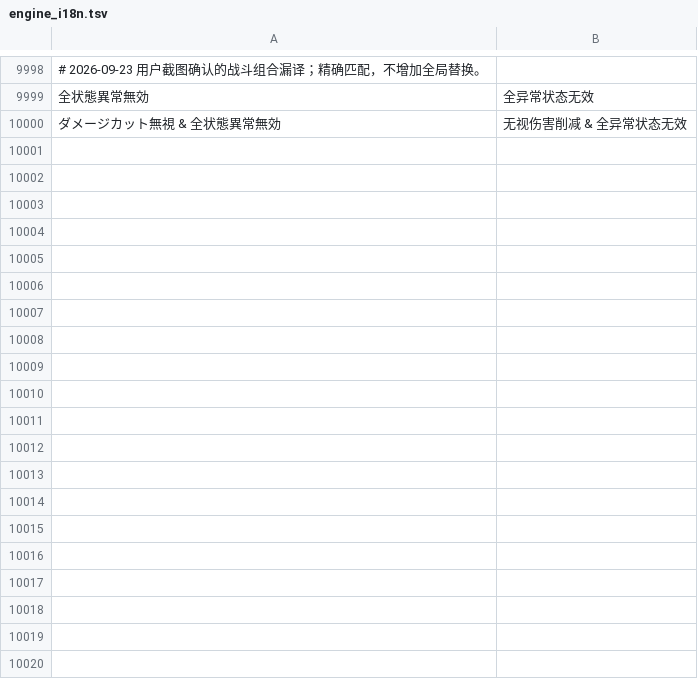
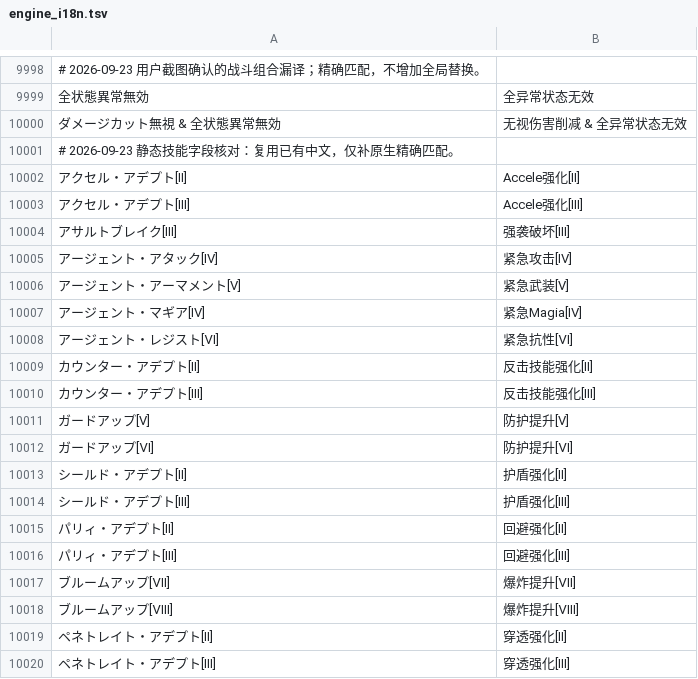
Before and after one commit to HiiragiNemu/magireco-cn-patch, a TSV file: madomagi/engine_i18n.tsv, drawn as a sheet; only a part is shown, gaps mark what is left out; the diff covers the shown part only; the diff names each change by its address in the sheet, - before the commit and + after, or states it on an @@ line.

```diff
--- a/madomagi/engine_i18n.tsv
+++ b/madomagi/engine_i18n.tsv
+row 10001: # 2026-09-23 静态技能字段核对：复用已有中文，仅补原生精确匹配。
+row 10002: アクセル・アデプト[Ⅱ] | Accele强化[Ⅱ]
+row 10003: アクセル・アデプト[Ⅲ] | Accele强化[Ⅲ]
+row 10004: アサルトブレイク[Ⅲ] | 强袭破坏[Ⅲ]
+row 10005: アージェント・アタック[Ⅳ] | 紧急攻击[Ⅳ]
+row 10006: アージェント・アーマメント[Ⅴ] | 紧急武装[Ⅴ]
+row 10007: アージェント・マギア[Ⅳ] | 紧急Magia[Ⅳ]
+row 10008: アージェント・レジスト[Ⅵ] | 紧急抗性[Ⅵ]
+row 10009: カウンター・アデプト[Ⅱ] | 反击技能强化[Ⅱ]
+row 10010: カウンター・アデプト[Ⅲ] | 反击技能强化[Ⅲ]
+row 10011: ガードアップ[Ⅴ] | 防护提升[Ⅴ]
+row 10012: ガードアップ[Ⅵ] | 防护提升[Ⅵ]
+row 10013: シールド・アデプト[Ⅱ] | 护盾强化[Ⅱ]
+row 10014: シールド・アデプト[Ⅲ] | 护盾强化[Ⅲ]
+row 10015: パリィ・アデプト[Ⅱ] | 回避强化[Ⅱ]
+row 10016: パリィ・アデプト[Ⅲ] | 回避强化[Ⅲ]
+row 10017: ブルームアップ[Ⅶ] | 爆炸提升[Ⅶ]
+row 10018: ブルームアップ[Ⅷ] | 爆炸提升[Ⅷ]
+row 10019: ペネトレイト・アデプト[Ⅱ] | 穿透强化[Ⅱ]
+row 10020: ペネトレイト・アデプト[Ⅲ] | 穿透强化[Ⅲ]
```
Also changed, not shown: 11 added rows elsewhere in this file, 4 other files.
